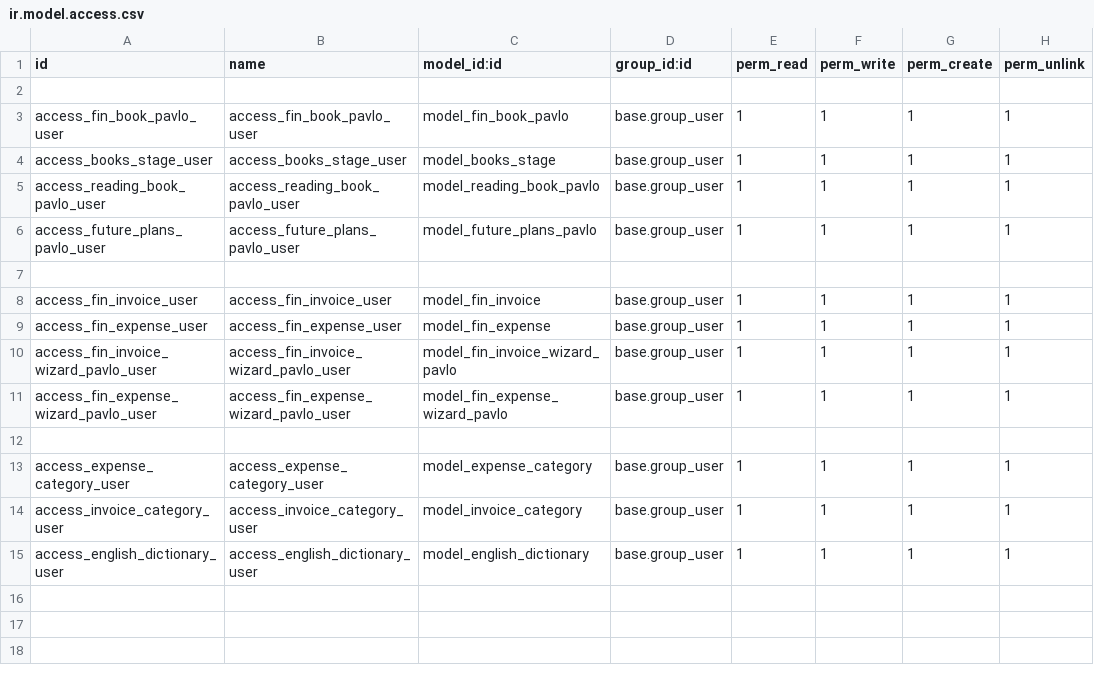
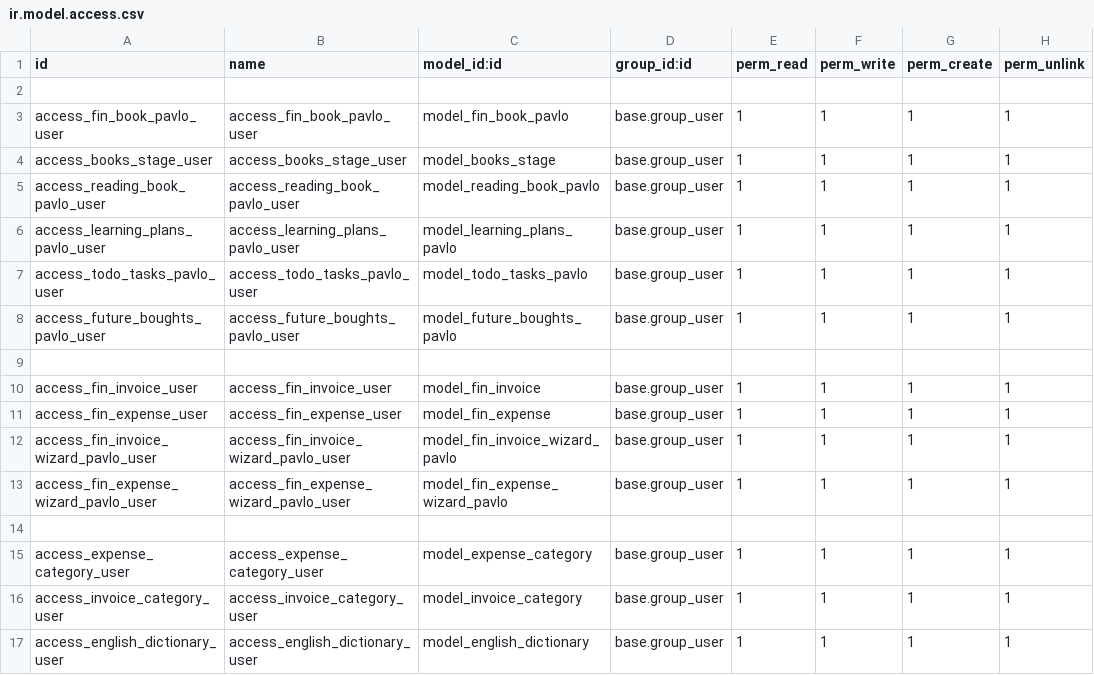
Before and after one commit to AlwaysDoBetter1/fin_book, a CSV file: my_own_financial_book/security/ir.model.access.csv, drawn as a sheet.

Commit message:
[ADD] Add model division

```diff
--- a/my_own_financial_book/security/ir.model.access.csv
+++ b/my_own_financial_book/security/ir.model.access.csv
@@ -5,3 +5,5 @@ access_books_stage_user,access_books_stage_user,model_books_stage,base.group_use
 access_reading_book_pavlo_user,access_reading_book_pavlo_user,model_reading_book_pavlo,base.group_user,1,1,1,1
-access_future_plans_pavlo_user,access_future_plans_pavlo_user,model_future_plans_pavlo,base.group_user,1,1,1,1
+access_learning_plans_pavlo_user,access_learning_plans_pavlo_user,model_learning_plans_pavlo,base.group_user,1,1,1,1
+access_todo_tasks_pavlo_user,access_todo_tasks_pavlo_user,model_todo_tasks_pavlo,base.group_user,1,1,1,1
+access_future_boughts_pavlo_user,access_future_boughts_pavlo_user,model_future_boughts_pavlo,base.group_user,1,1,1,1
 
```
Also changed, not shown: 8 other files.
